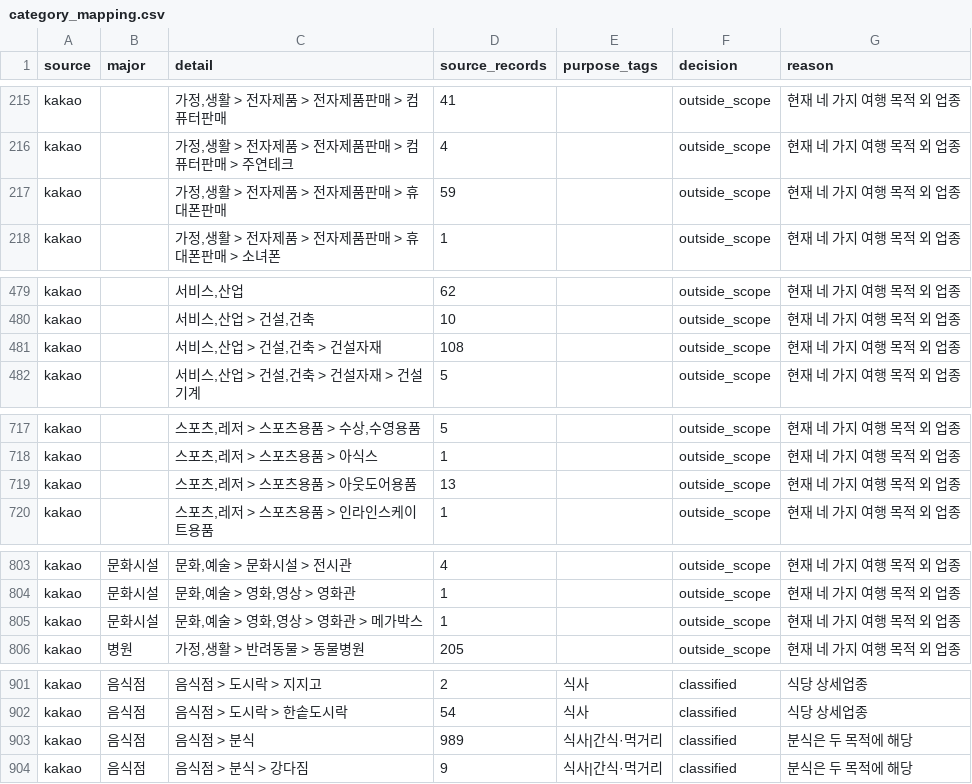
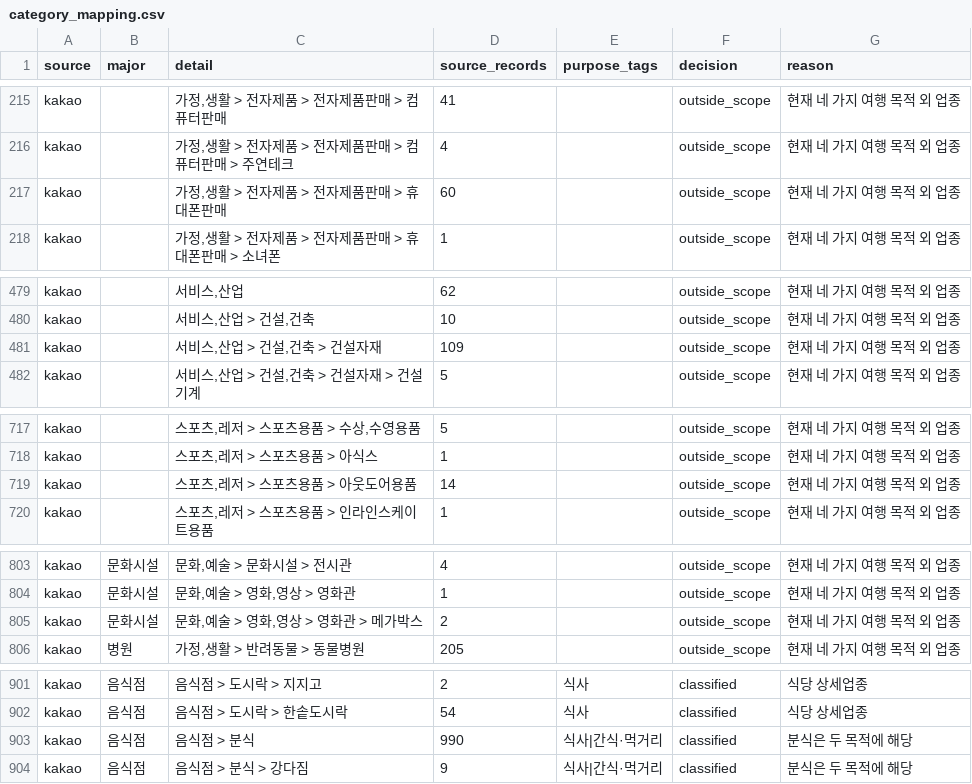
Before and after one commit to Minji827/team5, a CSV file: data/processed/travel_purposes/kakao_update_20261021/category_mapping.csv, drawn as a sheet; only a part is shown, gaps mark what is left out; the diff covers the shown part only.

```diff
--- a/data/processed/travel_purposes/kakao_update_20261021/category_mapping.csv
+++ b/data/processed/travel_purposes/kakao_update_20261021/category_mapping.csv
@@ -216,3 +216,3 @@ kakao,,"가정,생활 > 전자제품 > 전자제품판매 > 컴퓨터판매",41,
 kakao,,"가정,생활 > 전자제품 > 전자제품판매 > 컴퓨터판매 > 주연테크",4,,outside_scope,현재 네 가지 여행 목적 외 업종
-kakao,,"가정,생활 > 전자제품 > 전자제품판매 > 휴대폰판매",59,,outside_scope,현재 네 가지 여행 목적 외 업종
+kakao,,"가정,생활 > 전자제품 > 전자제품판매 > 휴대폰판매",60,,outside_scope,현재 네 가지 여행 목적 외 업종
 kakao,,"가정,생활 > 전자제품 > 전자제품판매 > 휴대폰판매 > 소녀폰",1,,outside_scope,현재 네 가지 여행 목적 외 업종
@@ -480,3 +480,3 @@ kakao,,"서비스,산업",62,,outside_scope,현재 네 가지 여행 목적 외
 kakao,,"서비스,산업 > 건설,건축",10,,outside_scope,현재 네 가지 여행 목적 외 업종
-kakao,,"서비스,산업 > 건설,건축 > 건설자재",108,,outside_scope,현재 네 가지 여행 목적 외 업종
+kakao,,"서비스,산업 > 건설,건축 > 건설자재",109,,outside_scope,현재 네 가지 여행 목적 외 업종
 kakao,,"서비스,산업 > 건설,건축 > 건설자재 > 건설기계",5,,outside_scope,현재 네 가지 여행 목적 외 업종
@@ -718,3 +718,3 @@ kakao,,"스포츠,레저 > 스포츠용품 > 수상,수영용품",5,,outside_sco
 kakao,,"스포츠,레저 > 스포츠용품 > 아식스",1,,outside_scope,현재 네 가지 여행 목적 외 업종
-kakao,,"스포츠,레저 > 스포츠용품 > 아웃도어용품",13,,outside_scope,현재 네 가지 여행 목적 외 업종
+kakao,,"스포츠,레저 > 스포츠용품 > 아웃도어용품",14,,outside_scope,현재 네 가지 여행 목적 외 업종
 kakao,,"스포츠,레저 > 스포츠용품 > 인라인스케이트용품",1,,outside_scope,현재 네 가지 여행 목적 외 업종
@@ -804,3 +804,3 @@ kakao,문화시설,"문화,예술 > 문화시설 > 전시관",4,,outside_scope,
 kakao,문화시설,"문화,예술 > 영화,영상 > 영화관",1,,outside_scope,현재 네 가지 여행 목적 외 업종
-kakao,문화시설,"문화,예술 > 영화,영상 > 영화관 > 메가박스",1,,outside_scope,현재 네 가지 여행 목적 외 업종
+kakao,문화시설,"문화,예술 > 영화,영상 > 영화관 > 메가박스",2,,outside_scope,현재 네 가지 여행 목적 외 업종
 kakao,병원,"가정,생활 > 반려동물 > 동물병원",205,,outside_scope,현재 네 가지 여행 목적 외 업종
@@ -902,3 +902,3 @@ kakao,음식점,음식점 > 도시락 > 지지고,2,식사,classified,식당 상
 kakao,음식점,음식점 > 도시락 > 한솥도시락,54,식사,classified,식당 상세업종
-kakao,음식점,음식점 > 분식,989,식사|간식·먹거리,classified,분식은 두 목적에 해당
+kakao,음식점,음식점 > 분식,990,식사|간식·먹거리,classified,분식은 두 목적에 해당
 kakao,음식점,음식점 > 분식 > 강다짐,9,식사|간식·먹거리,classified,분식은 두 목적에 해당
```
Also changed, not shown: 2 edited cells elsewhere in this file, 7 other files.
